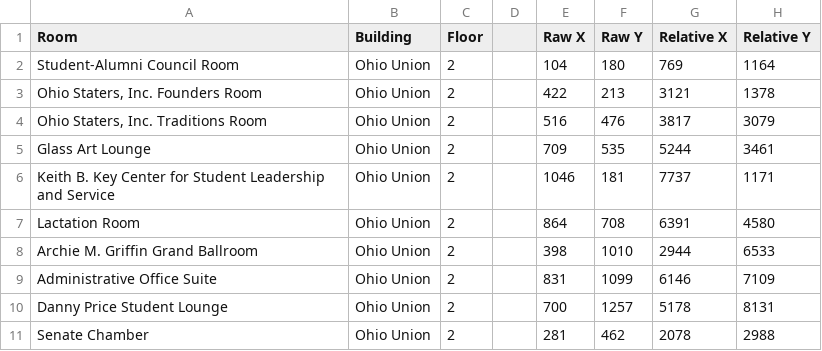
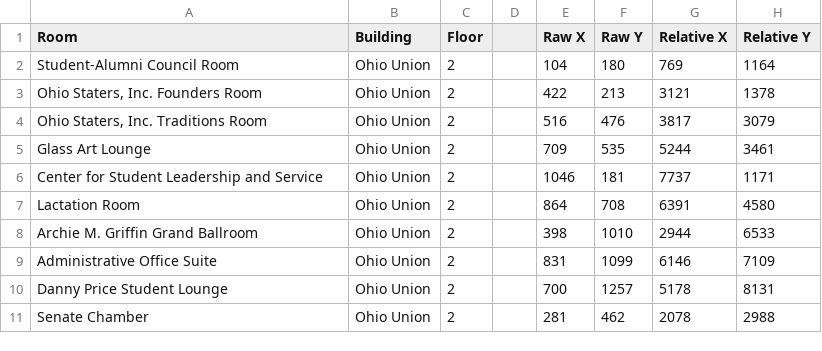
Before and after one commit to N-Hagerdorn/AtlaSync-Server, a CSV file: Room_data.csv, drawn as a sheet.

```diff
--- a/Room_data.csv
+++ b/Room_data.csv
@@ -5,3 +5,3 @@ Student-Alumni Council Room,Ohio Union,2,,104,180,769,1164
 Glass Art Lounge,Ohio Union,2,,709,535,5244,3461
-Keith B. Key Center for Student Leadership and Service,Ohio Union,2,,1046,181,7737,1171
+Center for Student Leadership and Service,Ohio Union,2,,1046,181,7737,1171
 Lactation Room,Ohio Union,2,,864,708,6391,4580
```
